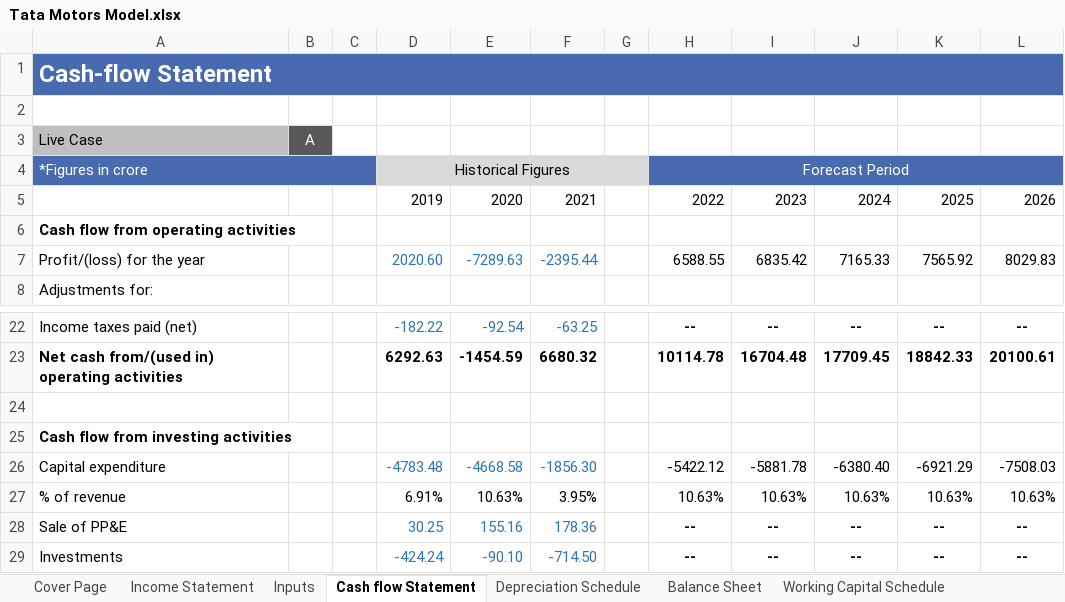
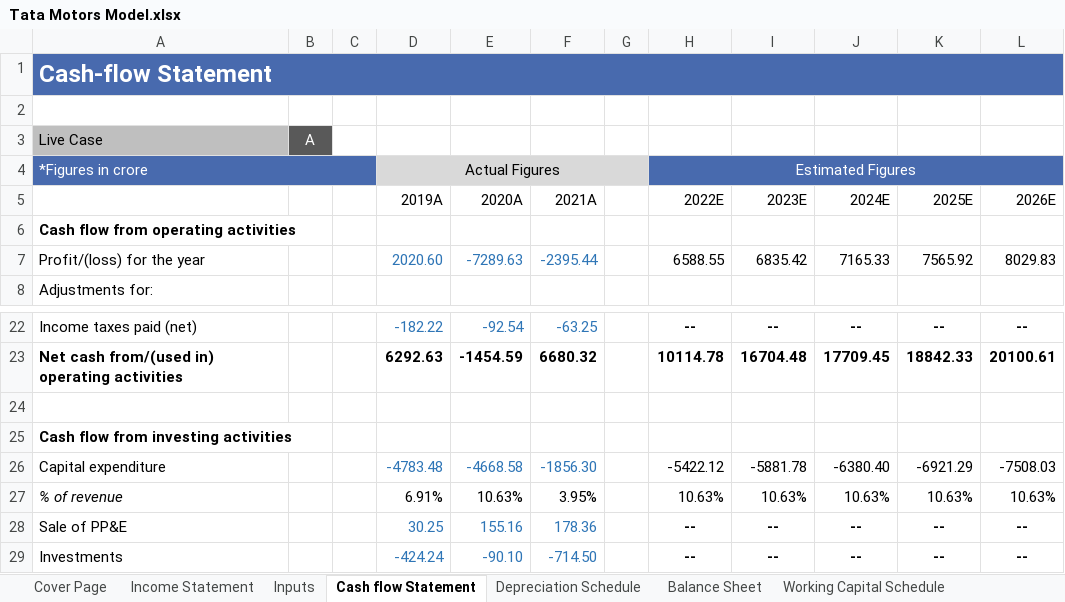
Before and after one commit to AmitKr13/Tata-Motors-Model, an Excel workbook: Tata Motors Model.xlsx, sheet Cash flow Statement, drawn as a sheet; only a part is shown, gaps mark what is left out; values as stored, in another font and other column widths than the file's, no borders; the diff names each change by its address in the sheet, - before the commit and + after, or states it on an @@ line.

```diff
--- a/Tata Motors Model.xlsx (sheet Cash flow Statement)
+++ b/Tata Motors Model.xlsx (sheet Cash flow Statement)
-D4 (2019A): Historical Figures
+D4 (2019A): Actual Figures
-H4 (2022E): Forecast Period
+H4 (2022E): Estimated Figures
-D5: 2019
+D5: 2019A
-E5: 2020
+E5: 2020A
-F5: 2021
+F5: 2021A
-H5: 2022
+H5: 2022E
-I5: 2023
+I5: 2023E
-J5: 2024
+J5: 2024E
-K5: 2025
+K5: 2025E
-L5: 2026
+L5: 2026E
-A27 italic: off
+A27 italic: on
```
Also changed, not shown: sheet DCF Analysis, sheet Income Statement, sheet Cover Page, sheet Balance Sheet, sheet Working Capital Schedule, sheet WACC, 2 more sheets, other sheet tabs, charts or pictures.
